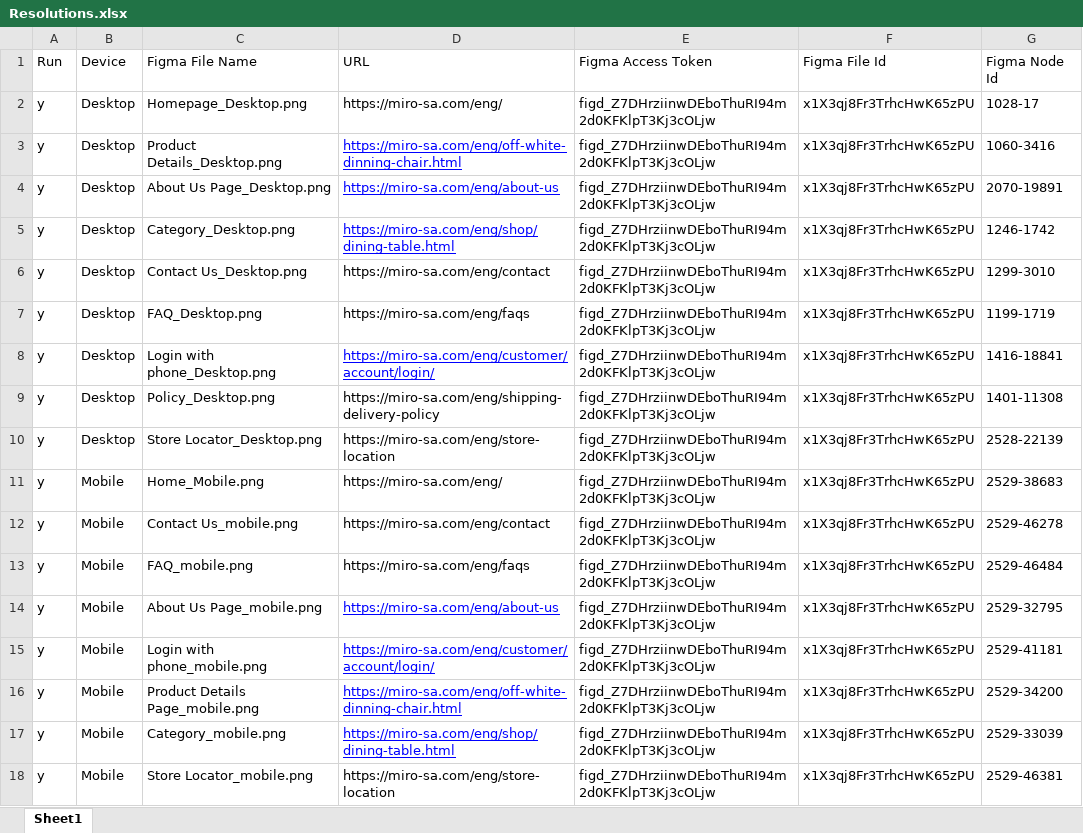
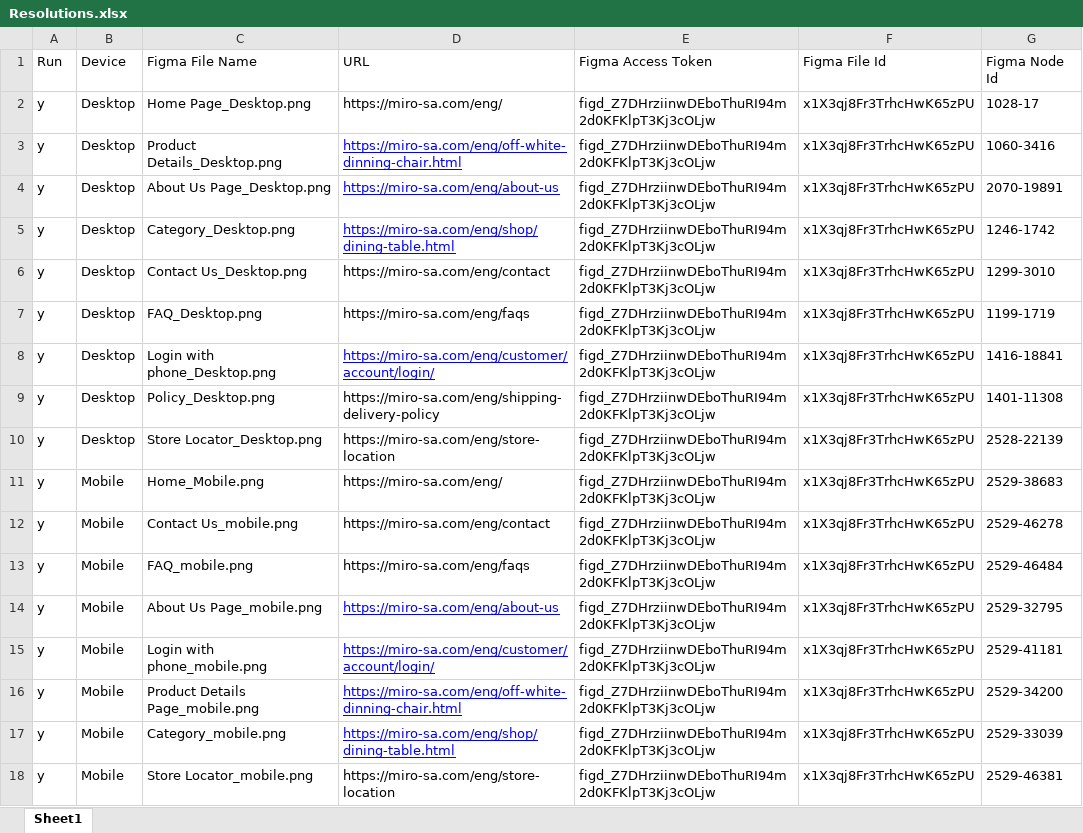
Before and after one commit to manojsirsat/Miro_UI, an Excel workbook: Resolutions.xlsx, sheet Sheet1, drawn as a sheet; values as stored, in another font and other column widths than the file's, no borders; the diff names each change by its address in the sheet, - before the commit and + after, or states it on an @@ line.

```diff
--- a/Resolutions.xlsx (sheet Sheet1)
+++ b/Resolutions.xlsx (sheet Sheet1)
-C2 (Figma File Name): Homepage_Desktop.png
+C2 (Figma File Name): Home Page_Desktop.png
```
Also changed, not shown: 1 other file.
